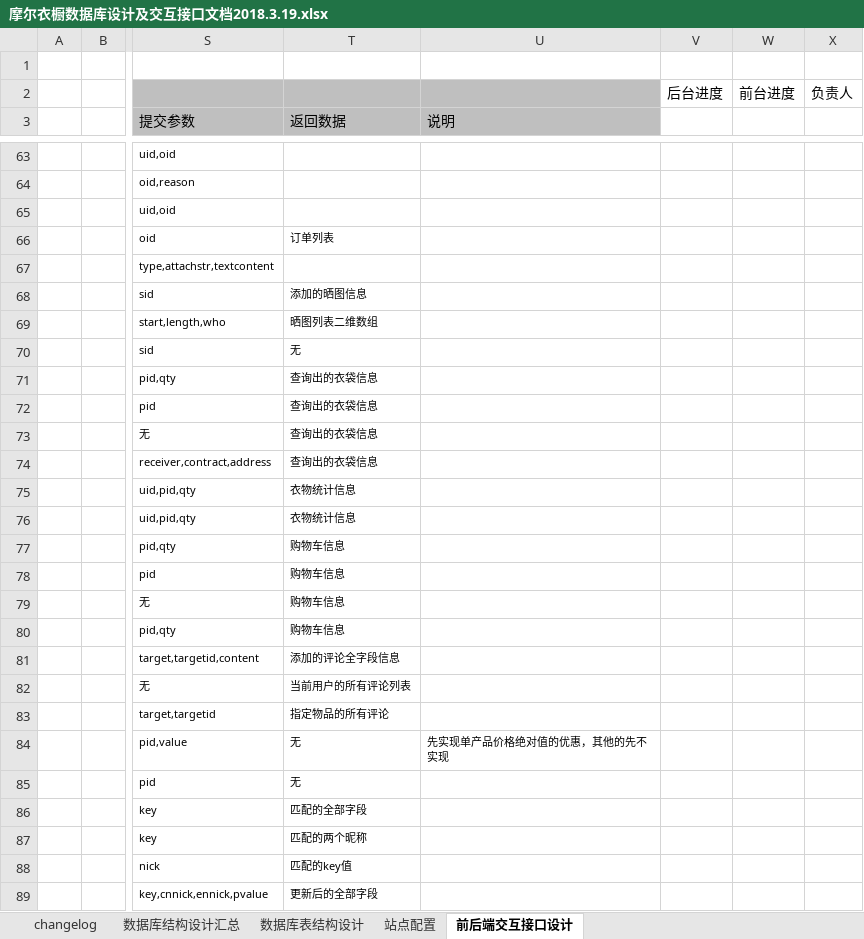
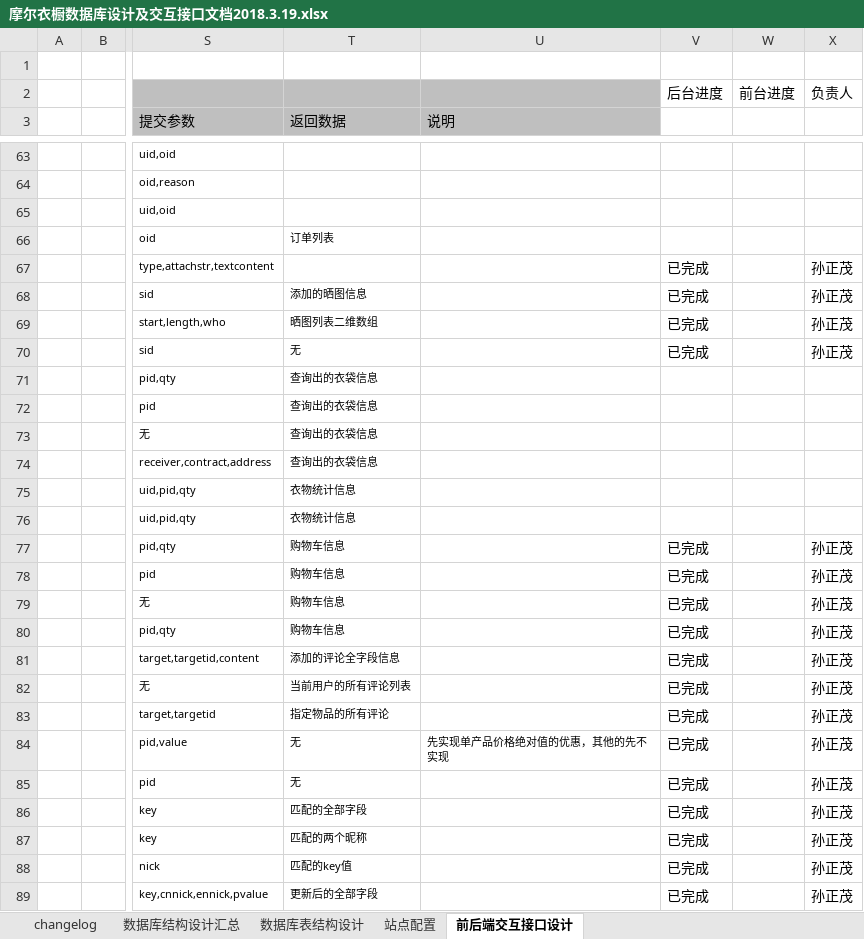
Before and after one commit to caiyankun/webbible, an Excel workbook: 共享文档/摩尔衣橱数据库设计及交互接口文档2018.3.19.xlsx, sheet 前后端交互接口设计, drawn as a sheet; only a part is shown, gaps mark what is left out; values as stored, in another font and other column widths than the file's, no borders; the diff names each change by its address in the sheet, - before the commit and + after, or states it on an @@ line.

```diff
--- a/共享文档/摩尔衣橱数据库设计及交互接口文档2018.3.19.xlsx (sheet 前后端交互接口设计)
+++ b/共享文档/摩尔衣橱数据库设计及交互接口文档2018.3.19.xlsx (sheet 前后端交互接口设计)
-V67:V70: (empty)
+V67:V70: 已完成
-X67:X70: (empty)
+X67:X70: 孙正茂
-V77:V89: (empty)
+V77:V89: 已完成
-X77:X89: (empty)
+X77:X89: 孙正茂
```
Also changed, not shown: 1 other file.
